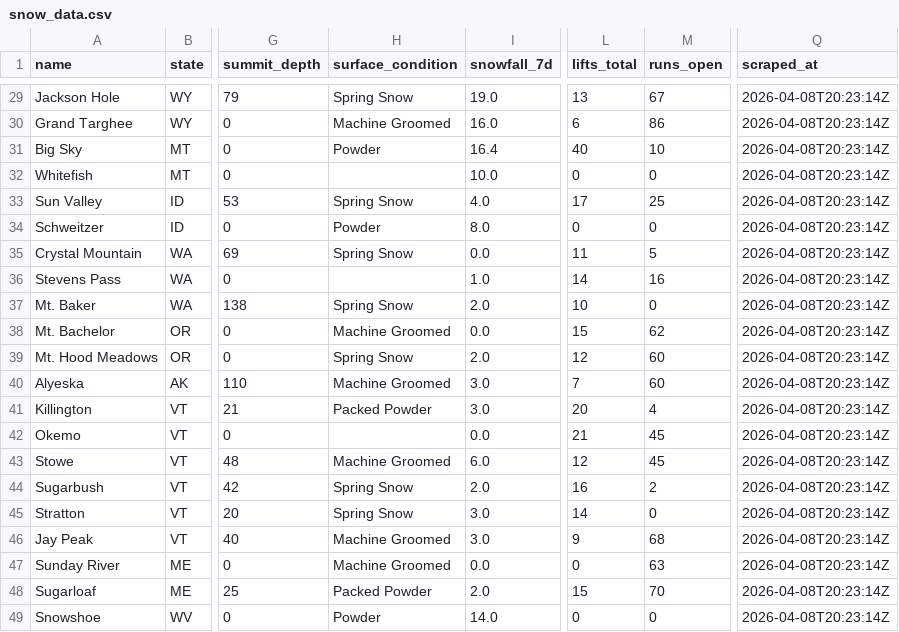
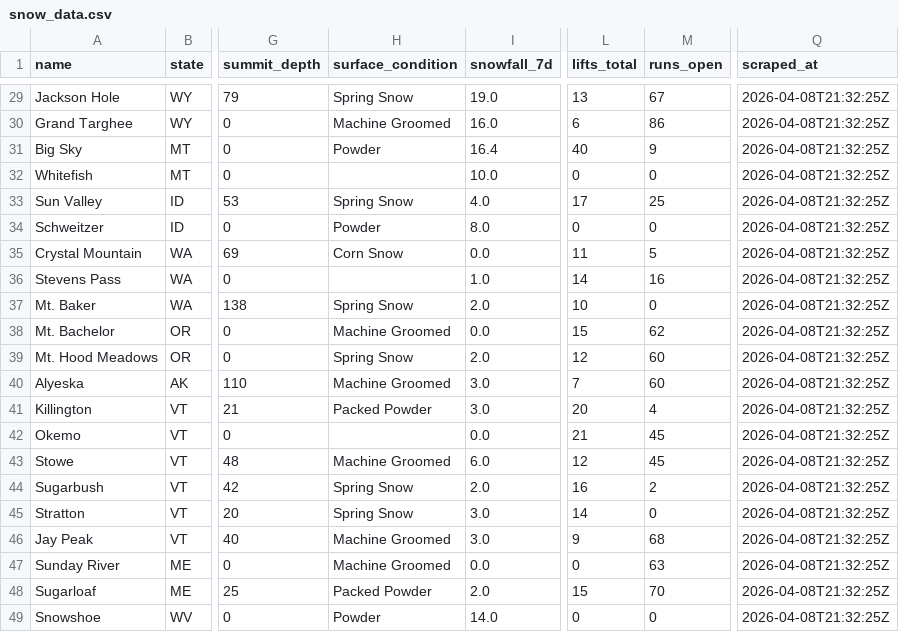
Before and after one commit to ranadesign/powderwatch, a CSV file: snow_data.csv, drawn as a sheet; only a part is shown, gaps mark what is left out; the diff covers the shown part only; the diff names each change by its address in the sheet, - before the commit and + after, or states it on an @@ line.

Commit message:
Update snow data 2026-04-08 21:34 UTC

```diff
--- a/snow_data.csv
+++ b/snow_data.csv
-Q29:Q49 (scraped_at): 2026-04-08T20:23:14Z
+Q29:Q49 (scraped_at): 2026-04-08T21:32:25Z
-M31 (runs_open): 10
+M31 (runs_open): 9
-H35 (surface_condition): Spring Snow
+H35 (surface_condition): Corn Snow
```
Also changed, not shown: 27 edited cells elsewhere in this file, 1 other file.
